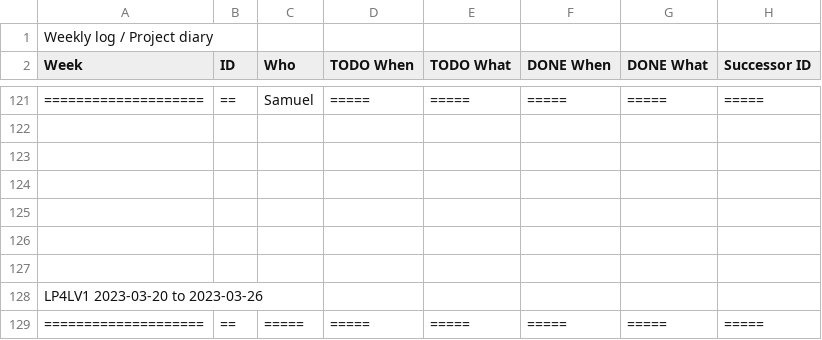
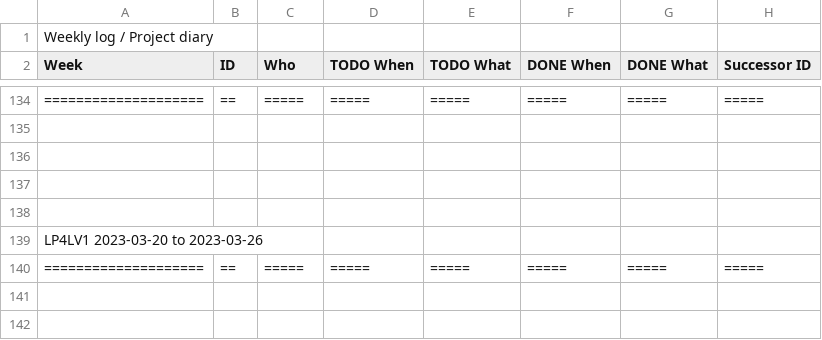
Before and after one commit to lokegustafsson/amba, a CSV file: doc/weeklylog.csv, drawn as a sheet; only a part is shown, gaps mark what is left out; the shorter side is filled out with more unchanged rows; the diff covers the shown part only.

```diff
--- a/doc/weeklylog.csv
+++ b/doc/weeklylog.csv
@@ -121,4 +134,2 @@ Week,ID,Who,"TODO When","TODO What","DONE When","DONE What","Successor ID"
-====================,==,Samuel,=====,=====,=====,=====,=====
-,,,,,,,
-,,,,,,,
+====================,==,=====,=====,=====,=====,=====,=====
 ,,,,,,,
```
Also changed, not shown: 13 added rows and 27 edited cells elsewhere in this file.
